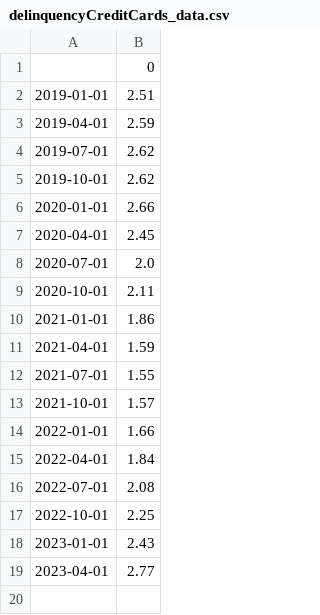
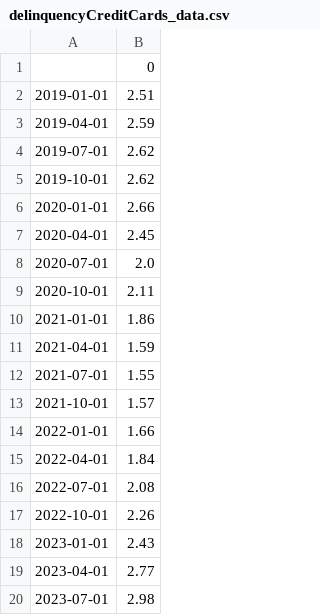
Before and after one commit to aapcssasha/Driver, a CSV file: data/delinquencyCreditCards_data.csv, drawn as a sheet.

```diff
--- a/data/delinquencyCreditCards_data.csv
+++ b/data/delinquencyCreditCards_data.csv
@@ -16,4 +16,5 @@
 2022-07-01,2.08
-2022-10-01,2.25
+2022-10-01,2.26
 2023-01-01,2.43
 2023-04-01,2.77
+2023-07-01,2.98
```
Also changed, not shown: data/mortgageDelinquencyRate_data.csv, 3 other files.
